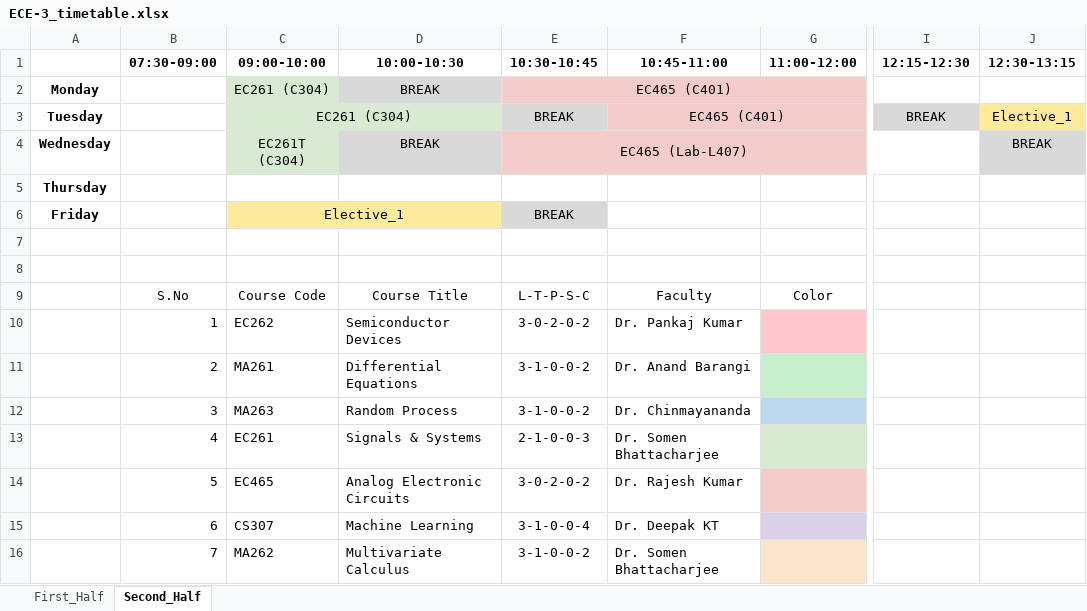
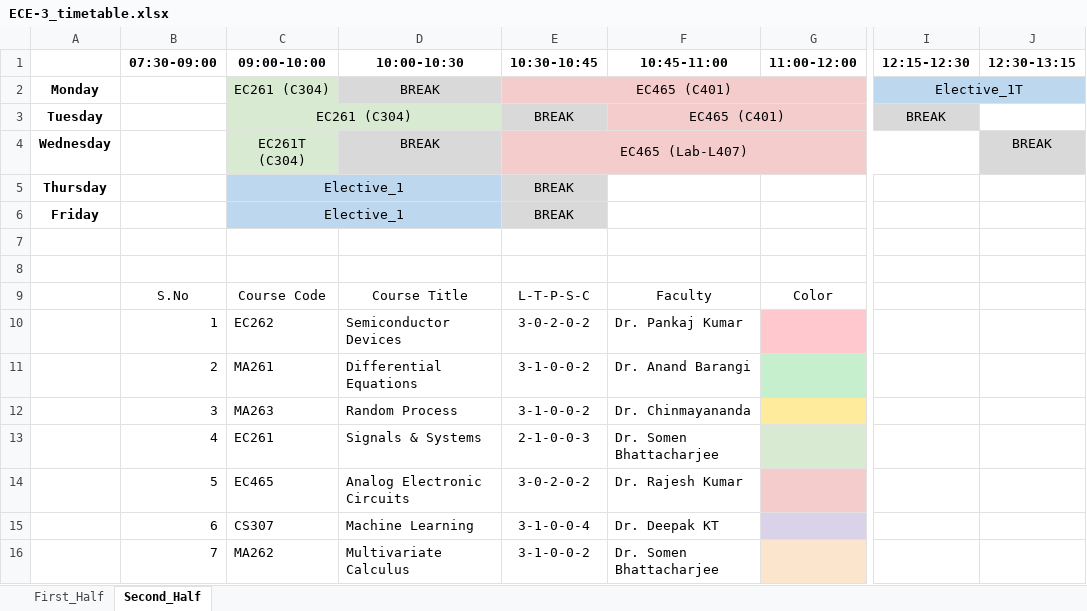
Before and after one commit to MayankBSahu/Automated-Timetable-scheduling-IIIT-Dharwad, an Excel workbook: ECE-3_timetable.xlsx, sheet Second_Half, drawn as a sheet; only a part is shown, gaps mark what is left out; values as stored, in another font and other column widths than the file's, no borders; the diff names each change by its address in the sheet, - before the commit and + after, or states it on an @@ line.

```diff
--- a/ECE-3_timetable.xlsx (sheet Second_Half)
+++ b/ECE-3_timetable.xlsx (sheet Second_Half)
-I2 (12:15-12:30): (empty)
+I2 (12:15-12:30): Elective_1T
-I2 fill: none
+I2 fill: #BDD7EE
+I2:J2 merged
-J3 (12:30-13:15): Elective_1
+J3 (12:30-13:15): (empty)
-J3 fill: #FFEB9C
+J3 fill: none
-C5 (09:00-10:00): (empty)
+C5 (09:00-10:00): Elective_1
-C5 fill: none
+C5 fill: #BDD7EE
+C5:D5 merged
-E5 (10:30-10:45): (empty)
+E5 (10:30-10:45): BREAK
-E5 fill: none
+E5 fill: #D9D9D9
-C6 fill: #FFEB9C
+C6 fill: #BDD7EE
-G12 fill: #BDD7EE
+G12 fill: #FFEB9C
```
Also changed, not shown: sheet First_Half, CSE-5-A_timetable.xlsx, CSE-5-B_timetable.xlsx, 27 other files.
